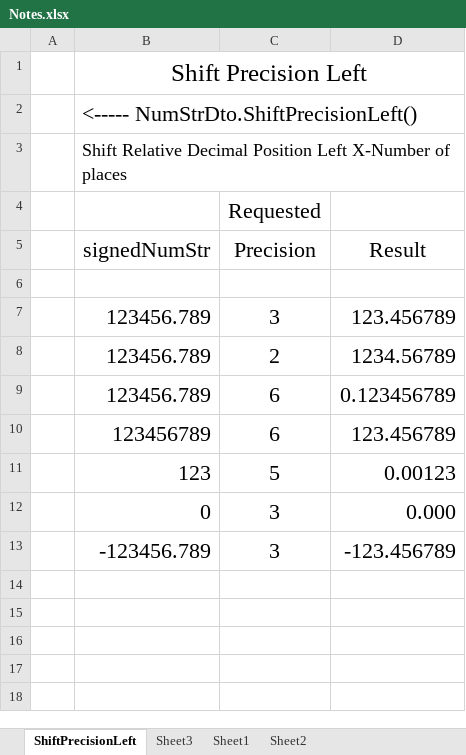
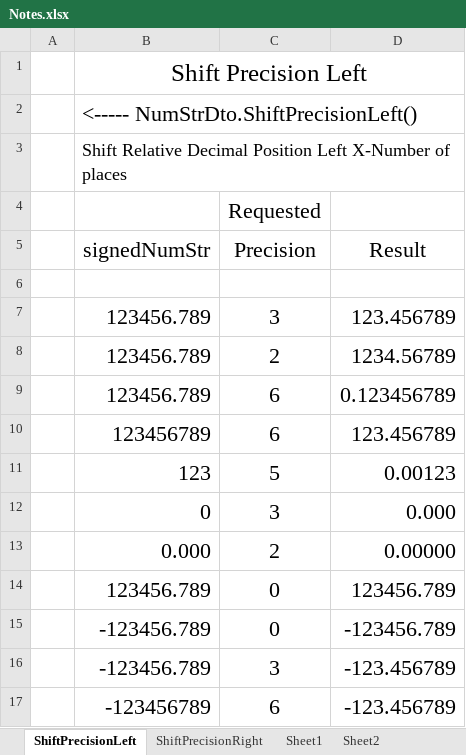
Before and after one commit to MikeAustin71/mathopsgo, an Excel workbook: notes/Notes.xlsx, sheet ShiftPrecisionLeft, drawn as a sheet; values as stored, in another font and other column widths than the file's, no borders; the diff names each change by its address in the sheet, - before the commit and + after, or states it on an @@ line.

Commit message:
Updated Notes Excel Spreadsheet

```diff
--- a/notes/Notes.xlsx (sheet ShiftPrecisionLeft)
+++ b/notes/Notes.xlsx (sheet ShiftPrecisionLeft)
-sheet tab: Sheet3
+sheet tab: ShiftPrecisionRight
+row 13:  | 0.000 | 2 | 0.00000
+row 14:  | 123456.789 | 0 | 123456.789
+row 15:  | -123456.789 | 0 | -123456.789
+row 17:  | -123456789 | 6 | -123.456789
```
Also changed, not shown: sheet ShiftPrecisionRight.
